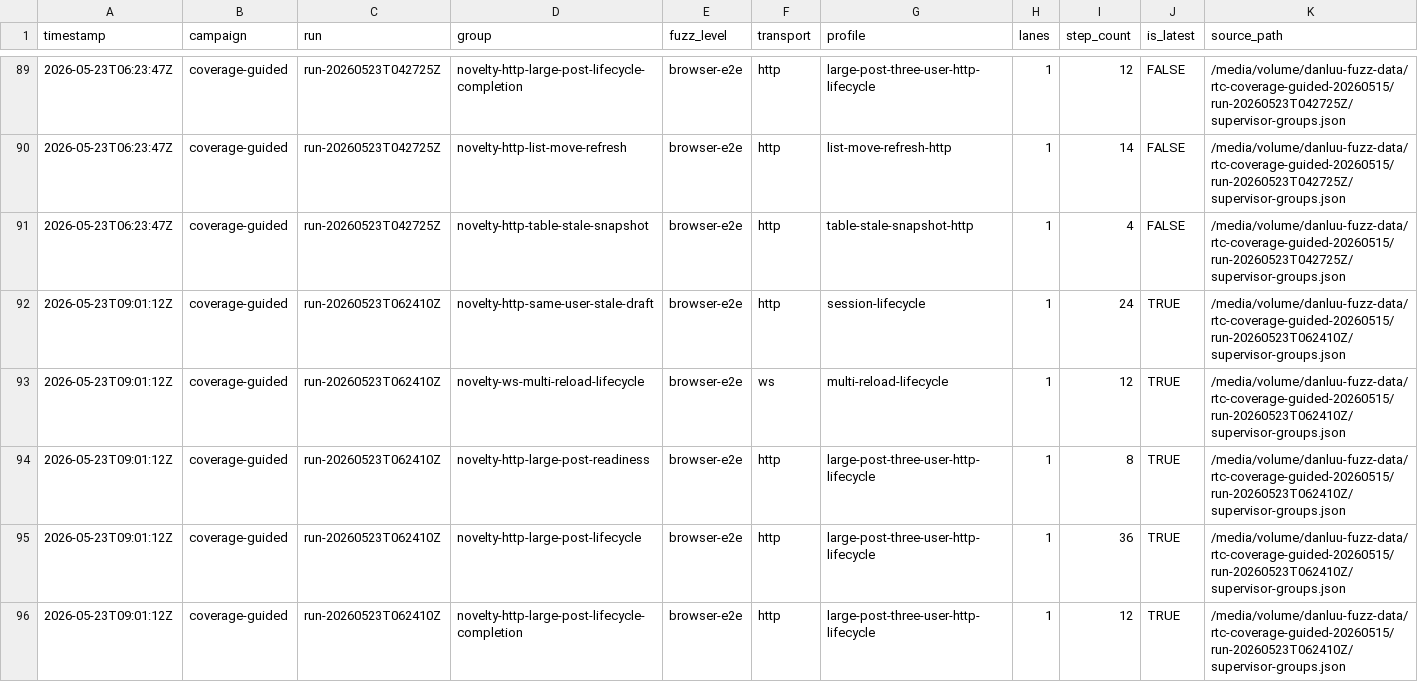
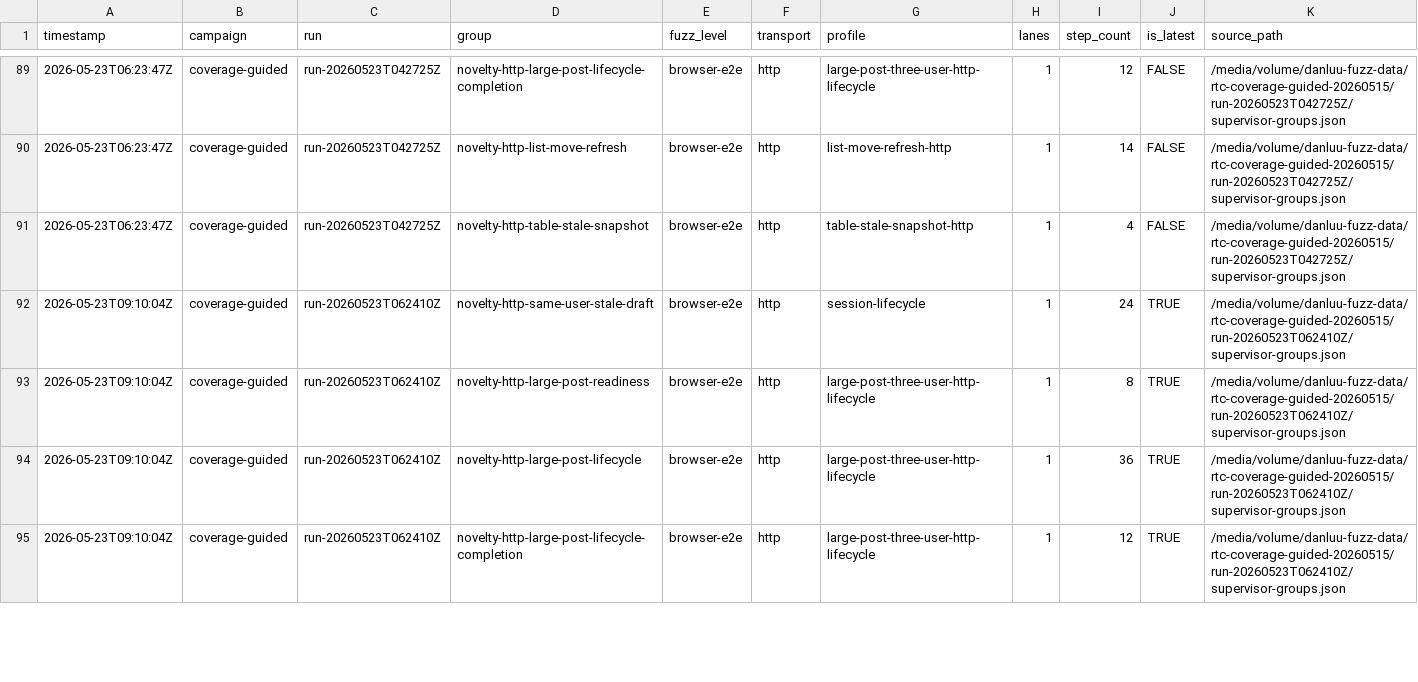
Before and after one commit to danluu/gutenberg, a CSV file: docs/explanations/architecture/rtc-jetstream2-fuzz-trends-20260515/data/fuzz_level_mix.csv, drawn as a sheet; only a part is shown, gaps mark what is left out; the diff covers the shown part only.

Commit message:
Refresh Jetstream fuzz trend report

```diff
--- a/docs/explanations/architecture/rtc-jetstream2-fuzz-trends-20260515/data/fuzz_level_mix.csv
+++ b/docs/explanations/architecture/rtc-jetstream2-fuzz-trends-20260515/data/fuzz_level_mix.csv
@@ -91,6 +91,5 @@ timestamp,campaign,run,group,fuzz_level,transport,profile,lanes,step_count,is_la
 2026-05-23T06:23:47Z,coverage-guided,run-20260523T042725Z,novelty-http-table-stale-snapshot,browser-e2e,http,table-stale-snapshot-http,1,4,FALSE,/media/volume/danluu-fuzz-data/rtc-coverage-guided-20260515/run-20260523T042725Z/supervisor-groups.json
-2026-05-23T09:01:12Z,coverage-guided,run-20260523T062410Z,novelty-http-same-user-stale-draft,browser-e2e,http,session-lifecycle,1,24,TRUE,/media/volume/danluu-fuzz-data/rtc-coverage-guided-20260515/run-20260523T062410Z/supervisor-groups.json
-2026-05-23T09:01:12Z,coverage-guided,run-20260523T062410Z,novelty-ws-multi-reload-lifecycle,browser-e2e,ws,multi-reload-lifecycle,1,12,TRUE,/media/volume/danluu-fuzz-data/rtc-coverage-guided-20260515/run-20260523T062410Z/supervisor-groups.json
-2026-05-23T09:01:12Z,coverage-guided,run-20260523T062410Z,novelty-http-large-post-readiness,browser-e2e,http,large-post-three-user-http-lifecycle,1,8,TRUE,/media/volume/danluu-fuzz-data/rtc-coverage-guided-20260515/run-20260523T062410Z/supervisor-groups.json
-2026-05-23T09:01:12Z,coverage-guided,run-20260523T062410Z,novelty-http-large-post-lifecycle,browser-e2e,http,large-post-three-user-http-lifecycle,1,36,TRUE,/media/volume/danluu-fuzz-data/rtc-coverage-guided-20260515/run-20260523T062410Z/supervisor-groups.json
-2026-05-23T09:01:12Z,coverage-guided,run-20260523T062410Z,novelty-http-large-post-lifecycle-completion,browser-e2e,http,large-post-three-user-http-lifecycle,1,12,TRUE,/media/volume/danluu-fuzz-data/rtc-coverage-guided-20260515/run-20260523T062410Z/supervisor-groups.json
+2026-05-23T09:10:04Z,coverage-guided,run-20260523T062410Z,novelty-http-same-user-stale-draft,browser-e2e,http,session-lifecycle,1,24,TRUE,/media/volume/danluu-fuzz-data/rtc-coverage-guided-20260515/run-20260523T062410Z/supervisor-groups.json
+2026-05-23T09:10:04Z,coverage-guided,run-20260523T062410Z,novelty-http-large-post-readiness,browser-e2e,http,large-post-three-user-http-lifecycle,1,8,TRUE,/media/volume/danluu-fuzz-data/rtc-coverage-guided-20260515/run-20260523T062410Z/supervisor-groups.json
+2026-05-23T09:10:04Z,coverage-guided,run-20260523T062410Z,novelty-http-large-post-lifecycle,browser-e2e,http,large-post-three-user-http-lifecycle,1,36,TRUE,/media/volume/danluu-fuzz-data/rtc-coverage-guided-20260515/run-20260523T062410Z/supervisor-groups.json
+2026-05-23T09:10:04Z,coverage-guided,run-20260523T062410Z,novelty-http-large-post-lifecycle-completion,browser-e2e,http,large-post-three-user-http-lifecycle,1,12,TRUE,/media/volume/danluu-fuzz-data/rtc-coverage-guided-20260515/run-20260523T062410Z/supervisor-groups.json
```
Also changed, not shown: 2 added rows, 4 removed rows and 4 edited cells elsewhere in this file, docs/explanations/architecture/rtc-jetstream2-fuzz-trends-20260515/data/bug_effectiveness_by_profile.csv, docs/explanations/architecture/rtc-jetstream2-fuzz-trends-20260515/data/bug_output_effectiveness_by_profile.csv, 45 other files.
